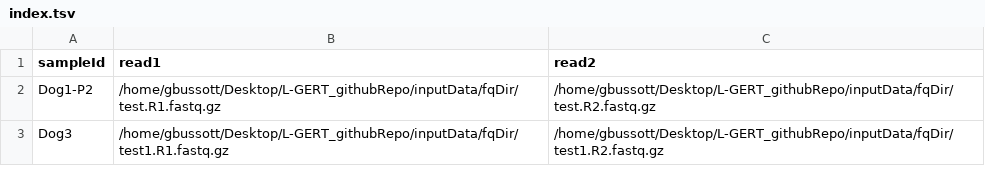
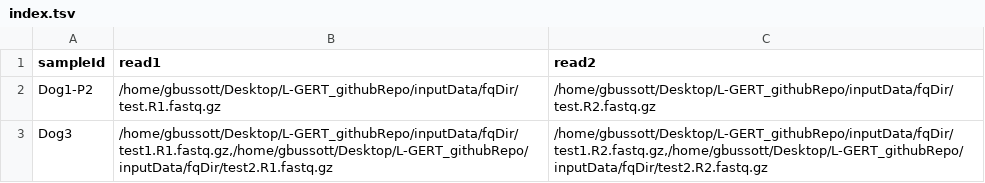
Before and after one commit to giovannibussotti/GIP, a TSV file: nextflowImplementation/index.tsv, drawn as a sheet.

```diff
--- a/nextflowImplementation/index.tsv
+++ b/nextflowImplementation/index.tsv
@@ -2,2 +2,2 @@ sampleId	read1	read2
 Dog1-P2	/home/gbussott/Desktop/L-GERT_githubRepo/inputData/fqDir/test.R1.fastq.gz	/home/gbussott/Desktop/L-GERT_githubRepo/inputData/fqDir/test.R2.fastq.gz
-Dog3	/home/gbussott/Desktop/L-GERT_githubRepo/inputData/fqDir/test1.R1.fastq.gz	/home/gbussott/Desktop/L-GERT_githubRepo/inputData/fqDir/test1.R2.fastq.gz
+Dog3	/home/gbussott/Desktop/L-GERT_githubRepo/inputData/fqDir/test1.R1.fastq.gz,/home/gbussott/Desktop/L-GERT_githubRepo/inputData/fqDir/test2.R1.fastq.gz	/home/gbussott/Desktop/L-GERT_githubRepo/inputData/fqDir/test1.R2.fastq.gz,/home/gbussott/Desktop/L-GERT_githubRepo/inputData/fqDir/test2.R2.fastq.gz
```
Also changed, not shown: nextflowImplementation/index_multiRun.tsv, 2 other files.
